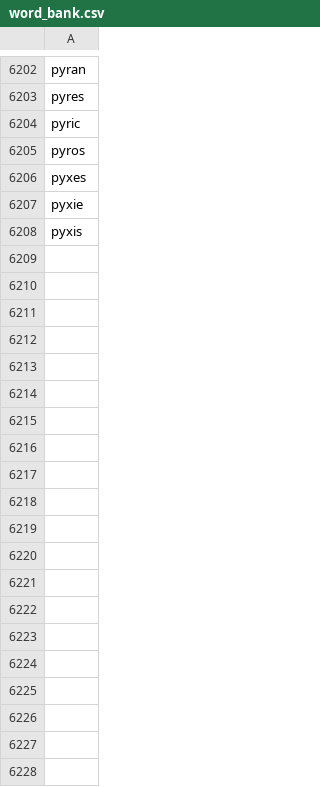
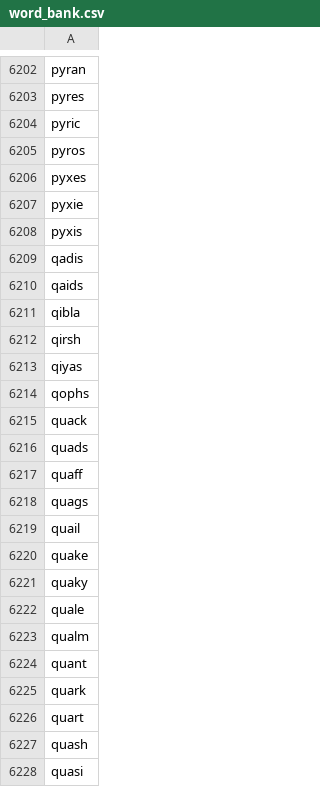
Before and after one commit to john-r-r-allen/ordle-helper, a CSV file: word_bank.csv, drawn as a sheet; only a part is shown, gaps mark what is left out; the diff covers the shown part only.

Commit message:
Word Bank Q Words

```diff
--- a/word_bank.csv
+++ b/word_bank.csv
@@ -6208 +6208,21 @@ pyxie
 pyxis
+qadis
+qaids
+qibla
+qirsh
+qiyas
+qophs
+quack
+quads
+quaff
+quags
+quail
+quake
+quaky
+quale
+qualm
+quant
+quark
+quart
+quash
+quasi
```
Also changed, not shown: 36 added rows elsewhere in this file.
